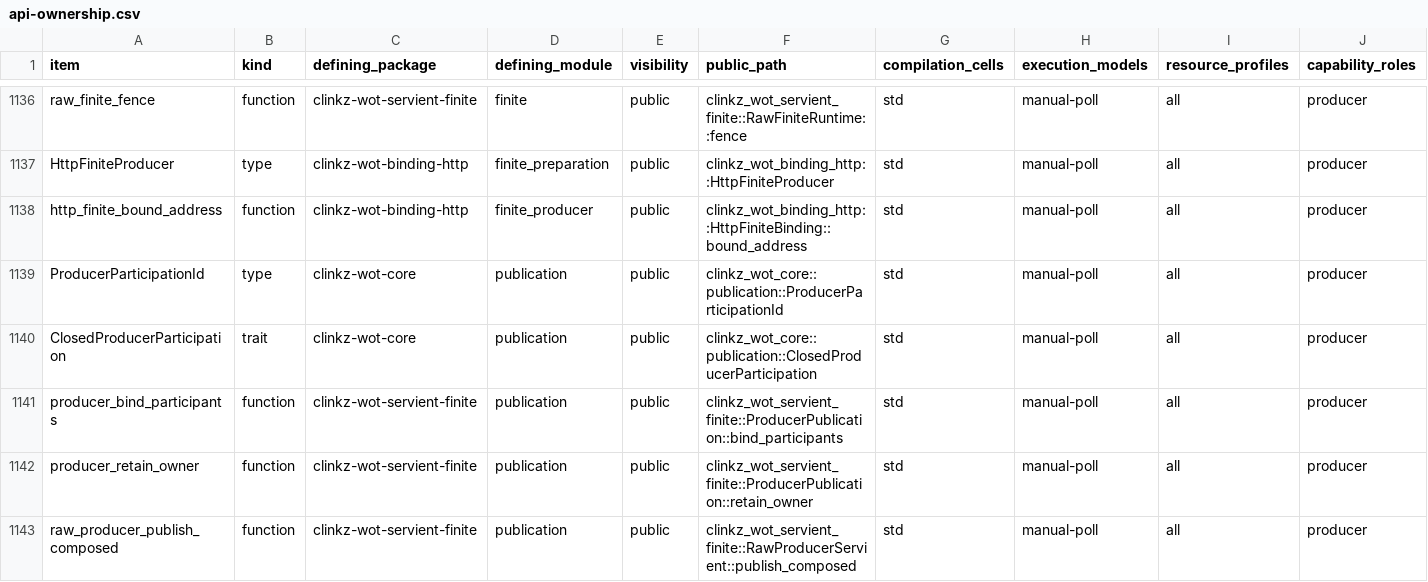
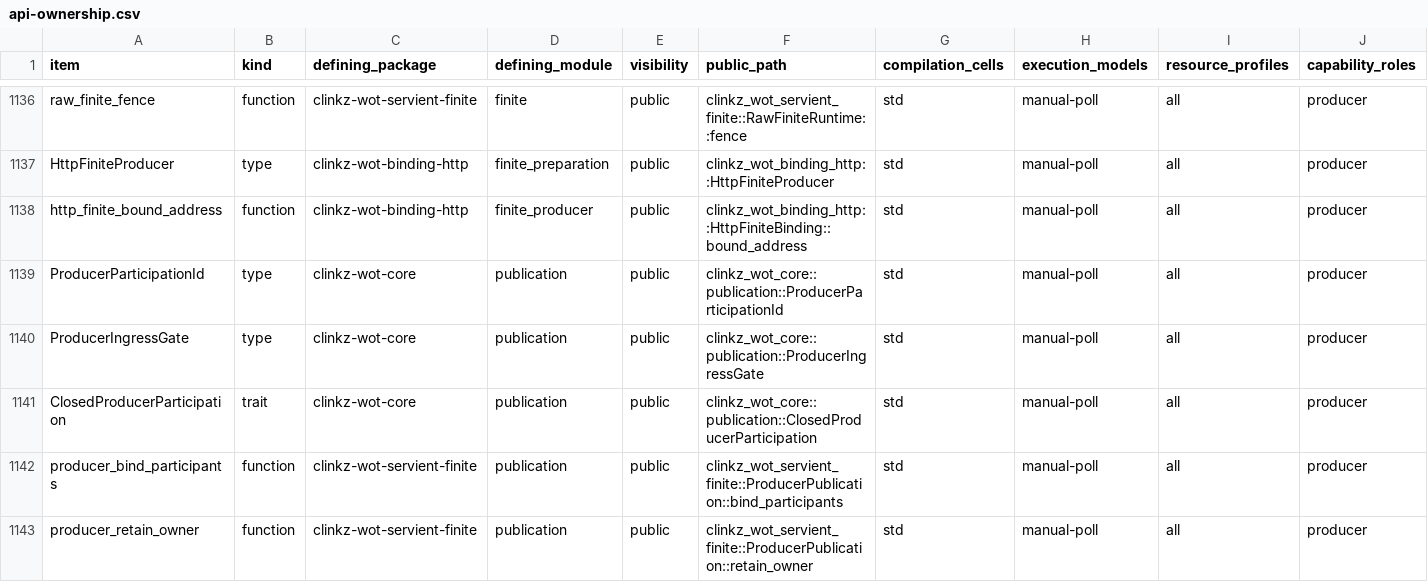
Before and after one commit to yushun1990/clinkz-wot, a CSV file: docs/api-ownership.csv, drawn as a sheet; only a part is shown, gaps mark what is left out; the shorter side is filled out with more unchanged rows; rows hold the shown columns only; the diff names each change by its address in the sheet, - before the commit and + after, or states it on an @@ line.

Commit message:
Retain native ingress withdrawal through registry replacement

```diff
--- a/docs/api-ownership.csv
+++ b/docs/api-ownership.csv
+row 1140: ProducerIngressGate | type | clinkz-wot-core | publication | public | clinkz_wot_core::publication::ProducerIngressGate | std | manual-poll | all | producer
```
Also changed, not shown: 19 other files.
